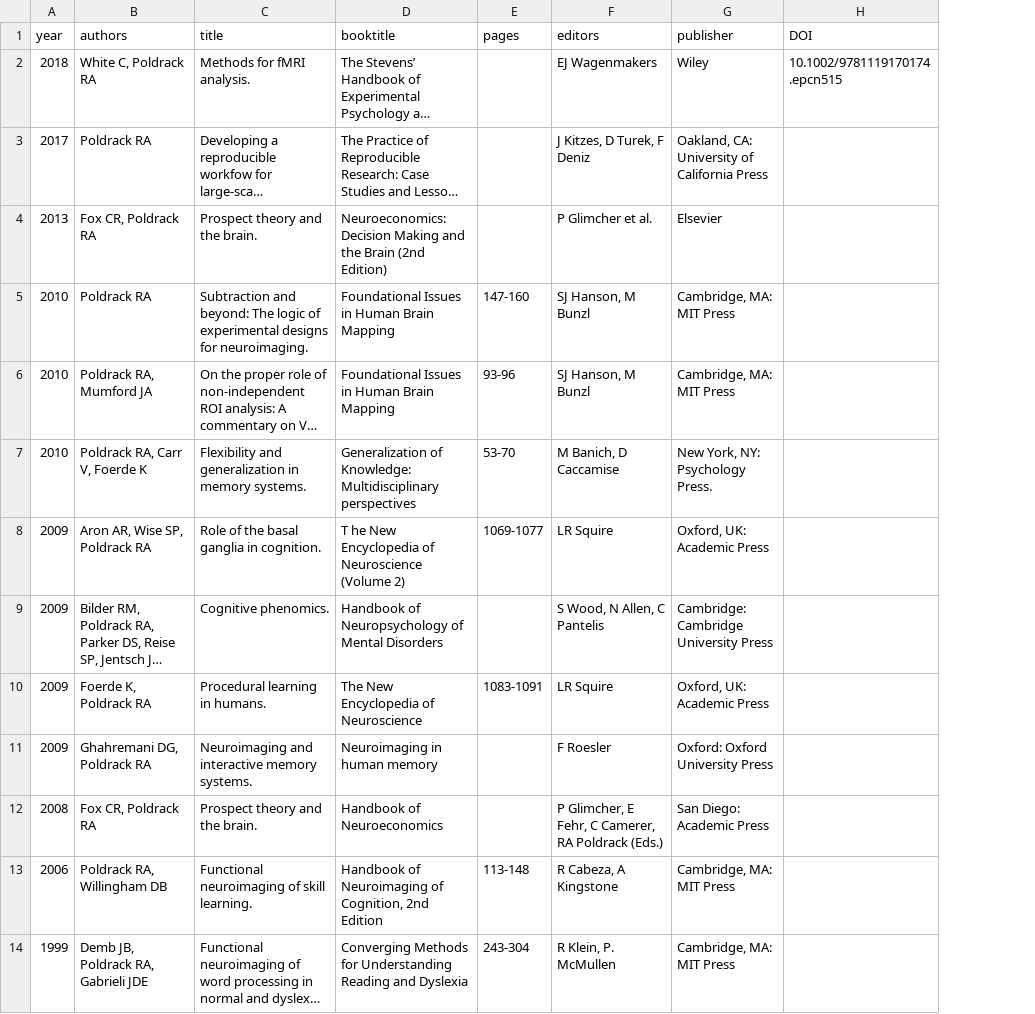
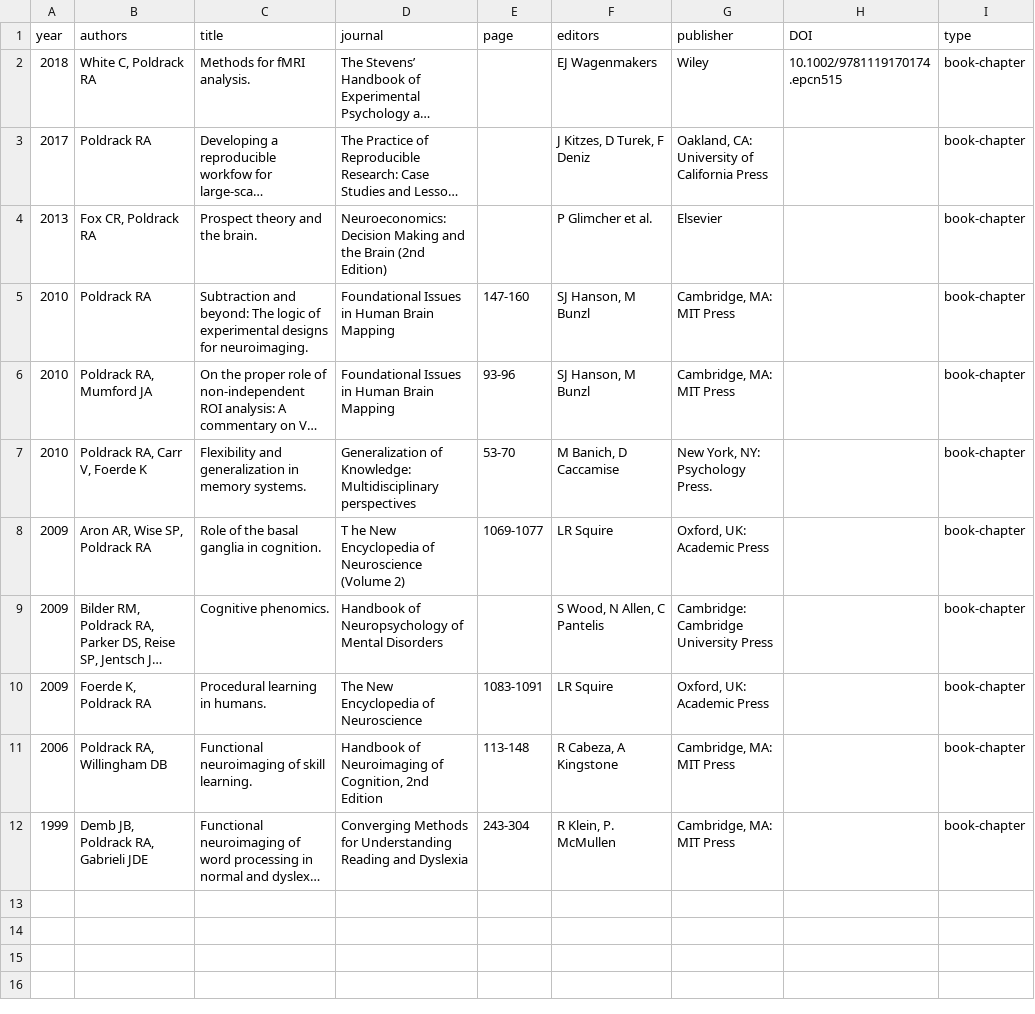
Before and after one commit to poldrack/autoCV, a CSV file: chapters.csv, drawn as a sheet; long unchanged cells end in …; removed rows and columns are numbered as before the commit, all else as after; the diff names each change by its address in the sheet, - before the commit and + after, or states it on an @@ line.

```diff
--- a/chapters.csv
+++ b/chapters.csv
+column I (type), rows 2-12: all book-chapter
-D1: booktitle
+D1: journal
-E1: pages
+E1: page
-row 11: 2009 | Ghahremani DG, Poldrack RA | Neuroimaging and interactive memory systems. | Neuroimaging in human memory |  | F Roesler | Oxford: Oxford University Press
-row 12: 2008 | Fox CR, Poldrack RA | Prospect theory and the brain. | Handbook of Neuroeconomics |  | P Glimcher, E Fehr, C Camerer, RA Poldrack (Eds.) | San Diego: Academic Press
```
Also changed, not shown: 4 other files.
